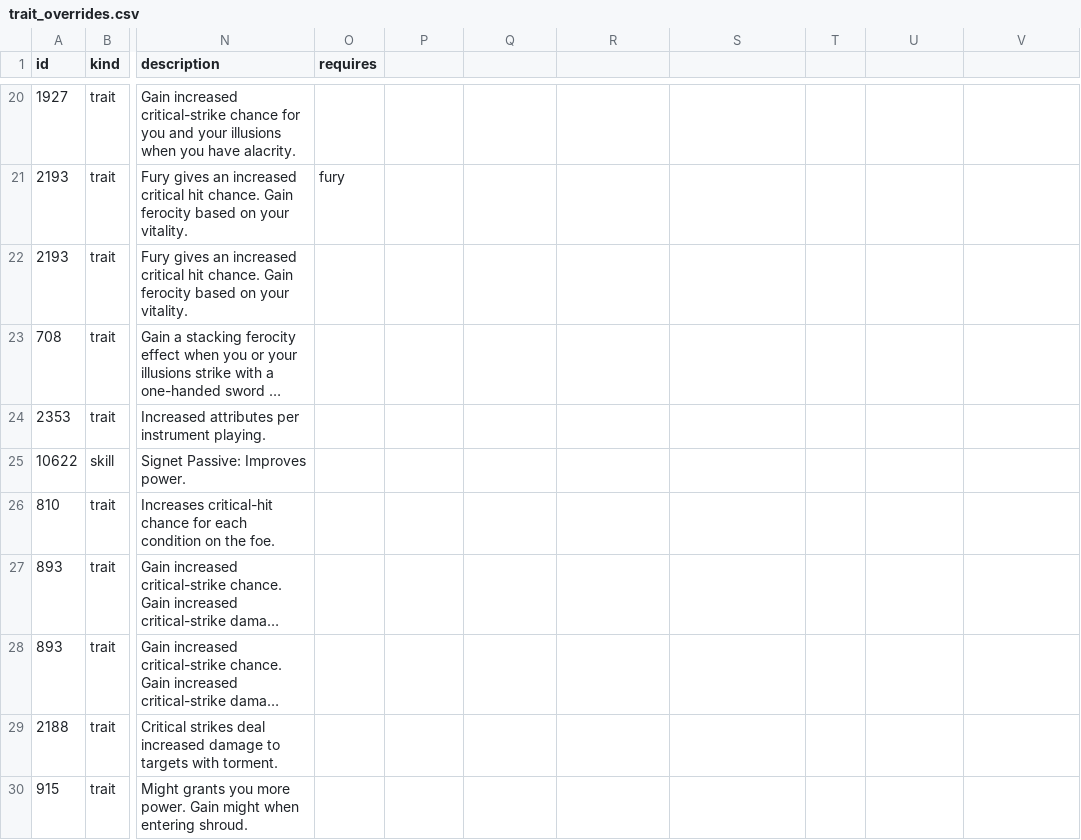
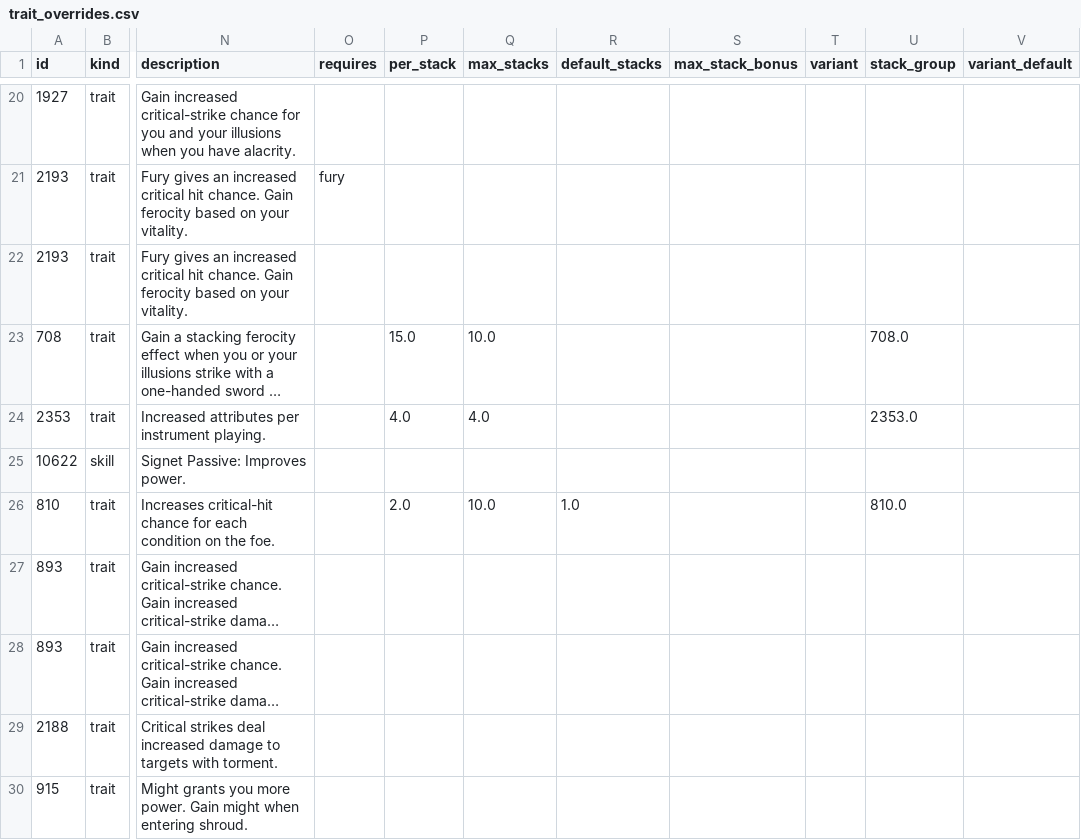
Before and after one commit to FlorianBaltrusch/gw2_ceo, a CSV file: assets/trait_overrides.csv, drawn as a sheet; only a part is shown, gaps mark what is left out; long unchanged cells end in …; the diff covers the shown part only; the diff names each change by its address in the sheet, - before the commit and + after, or states it on an @@ line.

```diff
--- a/assets/trait_overrides.csv
+++ b/assets/trait_overrides.csv
-P1: (empty)
+P1: per_stack
-Q1: (empty)
+Q1: max_stacks
-R1: (empty)
+R1: default_stacks
-S1: (empty)
+S1: max_stack_bonus
-T1: (empty)
+T1: variant
-U1: (empty)
+U1: stack_group
-V1: (empty)
+V1: variant_default
-P23 (per_stack): (empty)
+P23 (per_stack): 15.0
-Q23 (max_stacks): (empty)
+Q23 (max_stacks): 10.0
-U23 (stack_group): (empty)
+U23 (stack_group): 708.0
-P24 (per_stack): (empty)
+P24 (per_stack): 4.0
-Q24 (max_stacks): (empty)
+Q24 (max_stacks): 4.0
-U24 (stack_group): (empty)
+U24 (stack_group): 2353.0
-P26 (per_stack): (empty)
+P26 (per_stack): 2.0
-Q26 (max_stacks): (empty)
+Q26 (max_stacks): 10.0
-R26 (default_stacks): (empty)
+R26 (default_stacks): 1.0
-U26 (stack_group): (empty)
+U26 (stack_group): 810.0
```
Also changed, not shown: 1 added row and 25 edited cells elsewhere in this file, assets/traits.csv, 4 other files.
